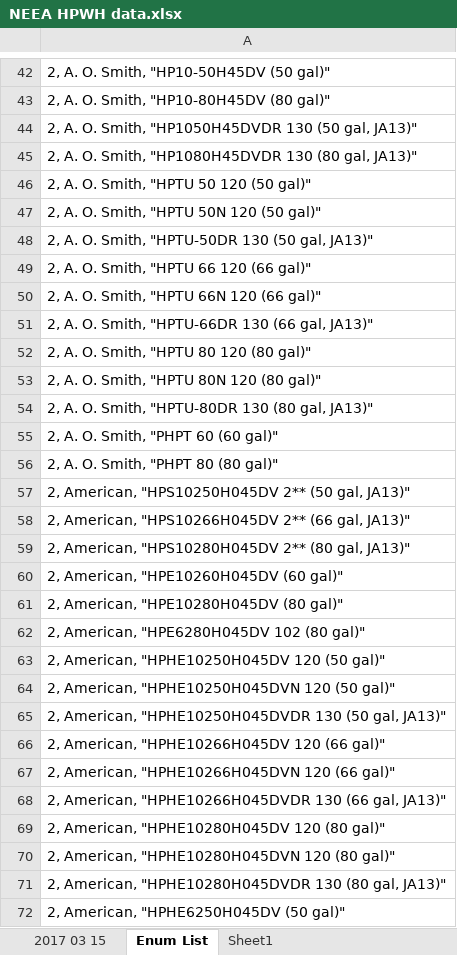
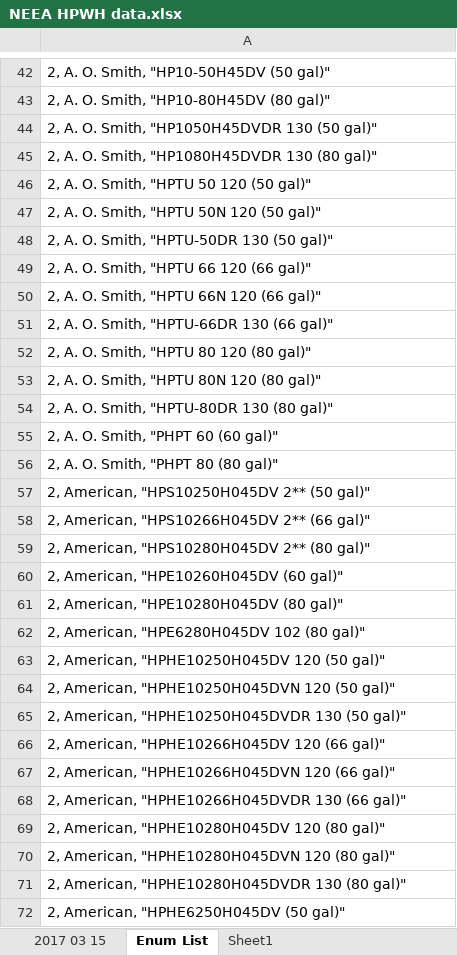
Before and after one commit to joesinger12misc/test-no-LFS, an Excel workbook: RulesetDev/Rulesets/CA Res/Rules/NEEA HPWH data.xlsx, sheet Enum List, drawn as a sheet; only a part is shown, gaps mark what is left out; values as stored, in another font and other column widths than the file's, no borders; the diff covers the shown part only; the diff names each change by its address in the sheet, - before the commit and + after, or states it on an @@ line.

Commit message:
SVN (res) commit #2488 by robhitchcock       HPWH NEEA list update (tic #1384):

```diff
--- a/RulesetDev/Rulesets/CA Res/Rules/NEEA HPWH data.xlsx (sheet Enum List)
+++ b/RulesetDev/Rulesets/CA Res/Rules/NEEA HPWH data.xlsx (sheet Enum List)
-A44: …130 (50 gal, JA13)"
+A44: …130 (50 gal)"
-A45: …130 (80 gal, JA13)"
+A45: …130 (80 gal)"
-A48: 2, A. O. Smith, "HPTU-50DR 130 (50 gal, JA13)"
+A48: 2, A. O. Smith, "HPTU-50DR 130 (50 gal)"
-A51: 2, A. O. Smith, "HPTU-66DR 130 (66 gal, JA13)"
+A51: 2, A. O. Smith, "HPTU-66DR 130 (66 gal)"
-A54: 2, A. O. Smith, "HPTU-80DR 130 (80 gal, JA13)"
+A54: 2, A. O. Smith, "HPTU-80DR 130 (80 gal)"
-A57: 2, American, "HPS10250H045DV 2** (50 gal, JA13)"
+A57: 2, American, "HPS10250H045DV 2** (50 gal)"
-A58: 2, American, "HPS10266H045DV 2** (66 gal, JA13)"
+A58: 2, American, "HPS10266H045DV 2** (66 gal)"
-A59: 2, American, "HPS10280H045DV 2** (80 gal, JA13)"
+A59: 2, American, "HPS10280H045DV 2** (80 gal)"
-A65: …130 (50 gal, JA13)"
+A65: …130 (50 gal)"
-A68: …130 (66 gal, JA13)"
+A68: …130 (66 gal)"
-A71: …130 (80 gal, JA13)"
+A71: …130 (80 gal)"
```
Also changed, not shown: 113 edited cells elsewhere in this sheet, sheet 2017 03 15, formulas that keep their value, 6 other files.
